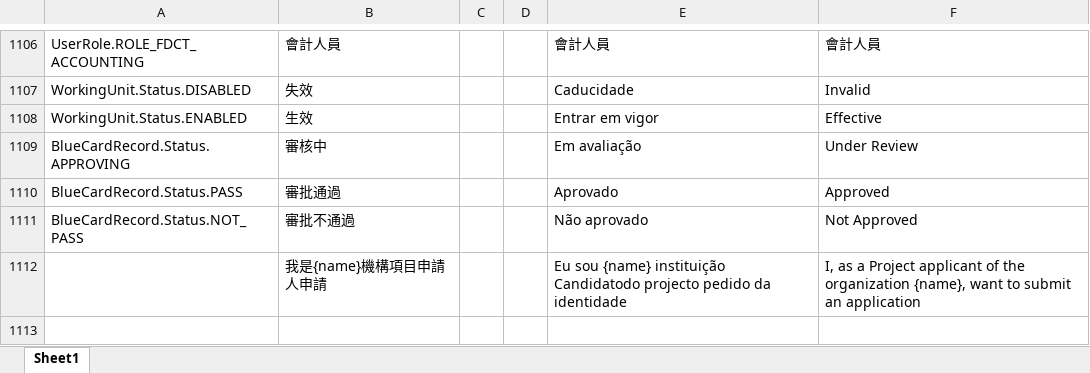
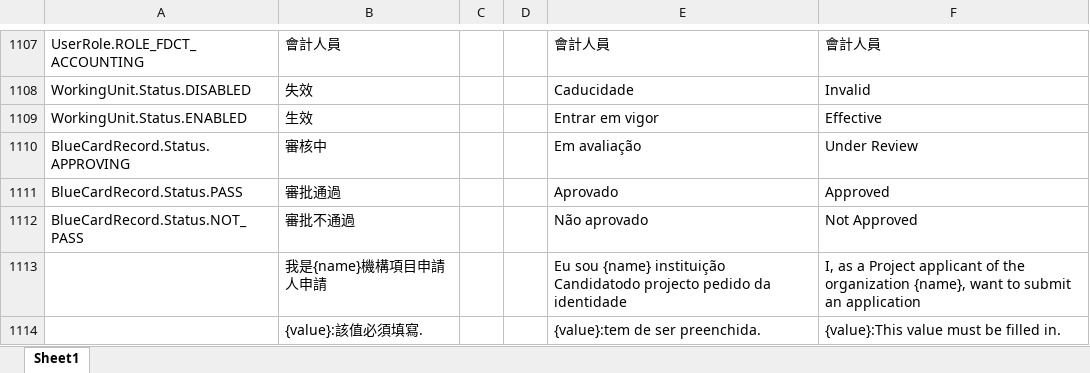
Before and after one commit to asaxie/tranjs, an Excel workbook: input/1.xlsx, sheet Sheet1, drawn as a sheet; only a part is shown, gaps mark what is left out; values as stored, in another font and other column widths than the file's, no borders; the diff covers the shown part only; the diff names each change by its address in the sheet, - before the commit and + after, or states it on an @@ line.

```diff
--- a/input/1.xlsx (sheet Sheet1)
+++ b/input/1.xlsx (sheet Sheet1)
+row 1114:  | {value}:該值必須填寫. |  |  | {value}:tem de ser preenchida. | {value}:This value must be filled in.
```
Also changed, not shown: 1 added row and 18 edited cells elsewhere in this sheet, 4 other files.
